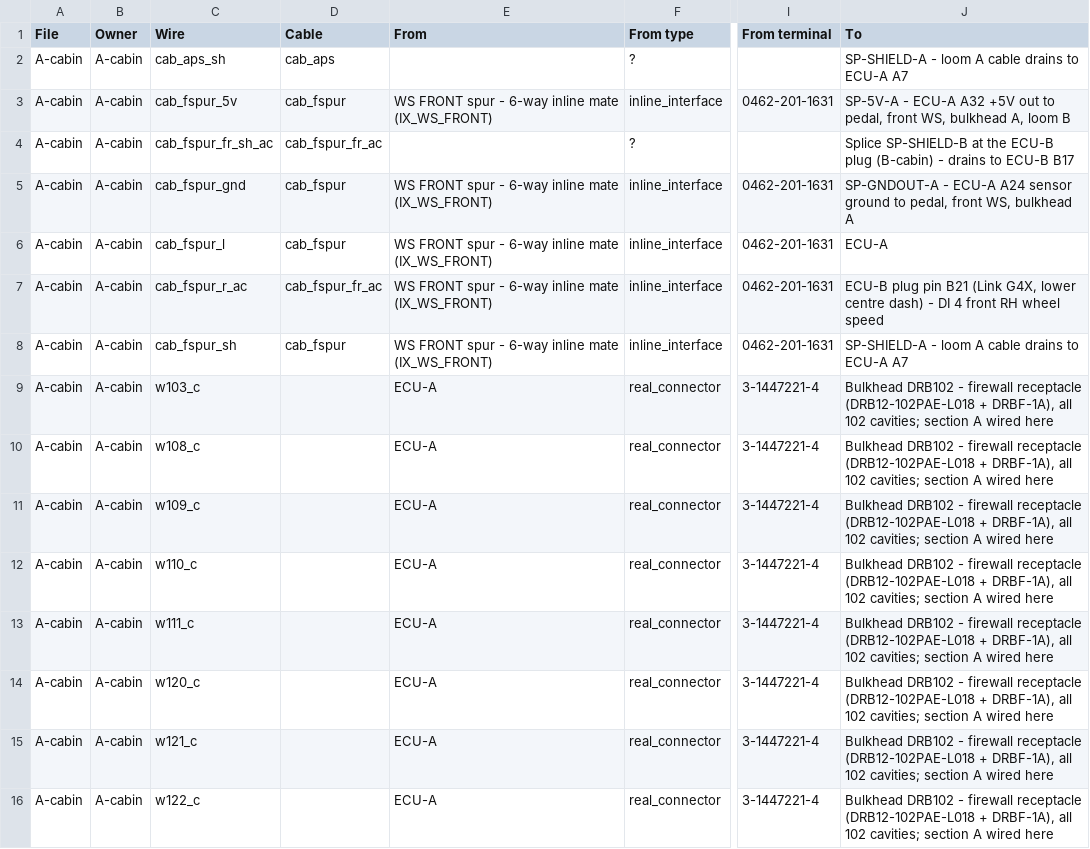
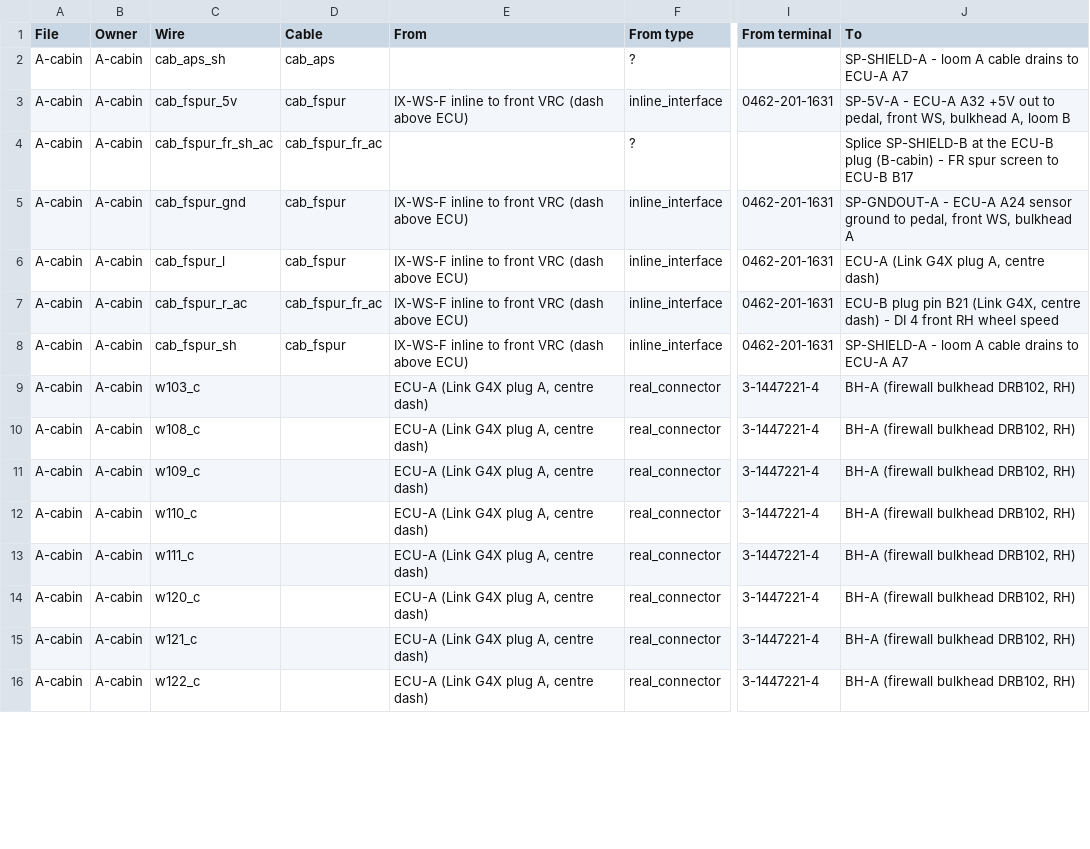
Before and after one commit to living-relation/st185-link-ecu-config, a CSV file: docs/harness/HARNESS-BUILD-LIST.csv, drawn as a sheet; only a part is shown, gaps mark what is left out; the diff covers the shown part only; the diff names each change by its address in the sheet, - before the commit and + after, or states it on an @@ line.

```diff
--- a/docs/harness/HARNESS-BUILD-LIST.csv
+++ b/docs/harness/HARNESS-BUILD-LIST.csv
-E3 (From): WS FRONT spur - 6-way inline mate (IX_WS_FRONT)
+E3 (From): IX-WS-F inline to front VRC (dash above ECU)
-J4 (To): …(B-cabin) - drains to ECU-B…
+J4 (To): …(B-cabin) - FR spur screen to ECU-B…
-E5:E8 (From): WS FRONT spur - 6-way inline mate (IX_WS_FRONT)
+E5:E8 (From): IX-WS-F inline to front VRC (dash above ECU)
-J6 (To): ECU-A
+J6 (To): ECU-A (Link G4X plug A, centre dash)
-J7 (To): …(Link G4X, lower centre dash)…
+J7 (To): …(Link G4X, centre dash)…
-E9:E16 (From): ECU-A
+E9:E16 (From): ECU-A (Link G4X plug A, centre dash)
-J9:J16 (To): Bulkhead DRB102 - firewall receptacle (DRB12-102PAE-L018 + DRBF-1A), all 102 cavities; section A wired here
+J9:J16 (To): BH-A (firewall bulkhead DRB102, RH)
```
Also changed, not shown: 166 edited cells elsewhere in this file, 5 other files.
